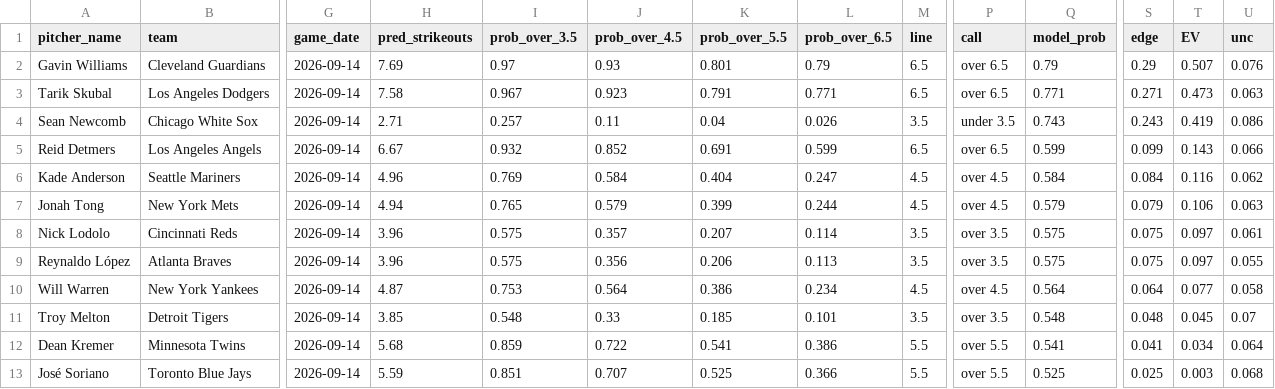
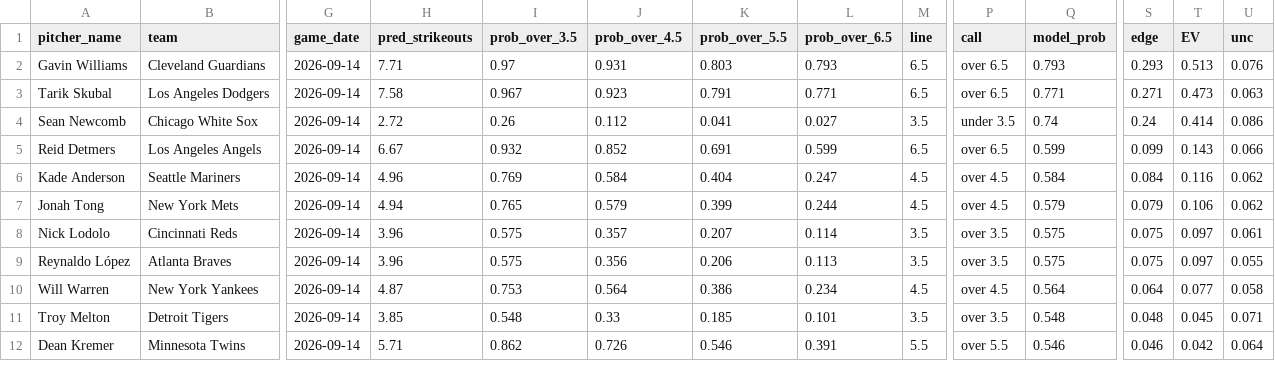
Before and after one commit to francisconoe/medidor-de-ponches-mlb, a CSV file: reports/predictions/realtime_v4_predictions_2026-09-14.csv, drawn as a sheet; only a part is shown, gaps mark what is left out; removed rows and columns are numbered as before the commit, all else as after; rows hold the shown columns only; the diff covers the shown part only; the diff names each change by its address in the sheet, - before the commit and + after, or states it on an @@ line.

```diff
--- a/reports/predictions/realtime_v4_predictions_2026-09-14.csv
+++ b/reports/predictions/realtime_v4_predictions_2026-09-14.csv
-H2 (pred_strikeouts): 7.69
+H2 (pred_strikeouts): 7.71
-J2 (prob_over_4.5): 0.93
+J2 (prob_over_4.5): 0.931
-K2 (prob_over_5.5): 0.801
+K2 (prob_over_5.5): 0.803
-L2 (prob_over_6.5): 0.79
+L2 (prob_over_6.5): 0.793
-Q2 (model_prob): 0.79
+Q2 (model_prob): 0.793
-S2 (edge): 0.29
+S2 (edge): 0.293
-T2 (EV): 0.507
+T2 (EV): 0.513
-H4 (pred_strikeouts): 2.71
+H4 (pred_strikeouts): 2.72
-I4 (prob_over_3.5): 0.257
+I4 (prob_over_3.5): 0.26
-J4 (prob_over_4.5): 0.11
+J4 (prob_over_4.5): 0.112
-K4 (prob_over_5.5): 0.04
+K4 (prob_over_5.5): 0.041
-L4 (prob_over_6.5): 0.026
+L4 (prob_over_6.5): 0.027
-Q4 (model_prob): 0.743
+Q4 (model_prob): 0.74
-S4 (edge): 0.243
+S4 (edge): 0.24
-T4 (EV): 0.419
+T4 (EV): 0.414
-U7 (unc): 0.063
+U7 (unc): 0.062
-U11 (unc): 0.07
+U11 (unc): 0.071
-H12 (pred_strikeouts): 5.68
+H12 (pred_strikeouts): 5.71
-I12 (prob_over_3.5): 0.859
+I12 (prob_over_3.5): 0.862
-J12 (prob_over_4.5): 0.722
+J12 (prob_over_4.5): 0.726
-K12 (prob_over_5.5): 0.541
+K12 (prob_over_5.5): 0.546
-L12 (prob_over_6.5): 0.386
+L12 (prob_over_6.5): 0.391
-Q12 (model_prob): 0.541
+Q12 (model_prob): 0.546
-S12 (edge): 0.041
+S12 (edge): 0.046
-T12 (EV): 0.034
+T12 (EV): 0.042
-row 13: José Soriano | Toronto Blue Jays | 2026-09-14 | 5.59 | 0.851 | 0.707 | 0.525 | 0.366 | 5.5 | over 5.5 | 0.525 | 0.025 | 0.003 | 0.068
```
Also changed, not shown: 1 added row and 30 edited cells elsewhere in this file, reports/predictions/agreement_slate_2026-09-14.csv, 1 other file.
